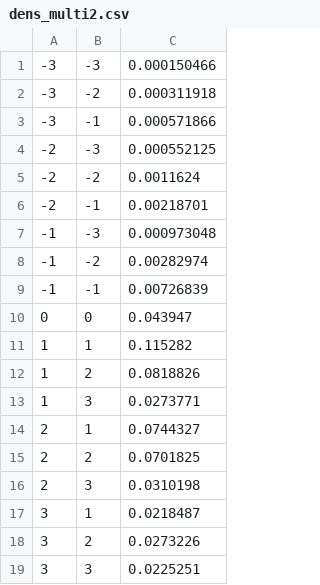
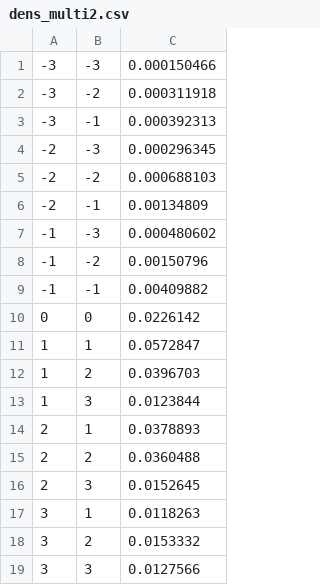
Before and after one commit to poliprojects/BNPlib, a CSV file: csv/dens_multi2.csv, drawn as a sheet.

Commit message:
stan multi_normal_prec_lpdf

```diff
--- a/csv/dens_multi2.csv
+++ b/csv/dens_multi2.csv
@@ -2,18 +2,18 @@
 -3,-2,0.000311918
--3,-1,0.000571866
--2,-3,0.000552125
--2,-2,0.0011624
--2,-1,0.00218701
--1,-3,0.000973048
--1,-2,0.00282974
--1,-1,0.00726839
-0,0,0.043947
-1,1,0.115282
-1,2,0.0818826
-1,3,0.0273771
-2,1,0.0744327
-2,2,0.0701825
-2,3,0.0310198
-3,1,0.0218487
-3,2,0.0273226
-3,3,0.0225251
+-3,-1,0.000392313
+-2,-3,0.000296345
+-2,-2,0.000688103
+-2,-1,0.00134809
+-1,-3,0.000480602
+-1,-2,0.00150796
+-1,-1,0.00409882
+0,0,0.0226142
+1,1,0.0572847
+1,2,0.0396703
+1,3,0.0123844
+2,1,0.0378893
+2,2,0.0360488
+2,3,0.0152645
+3,1,0.0118263
+3,2,0.0153332
+3,3,0.0127566
```
Also changed, not shown: 6 other files.
